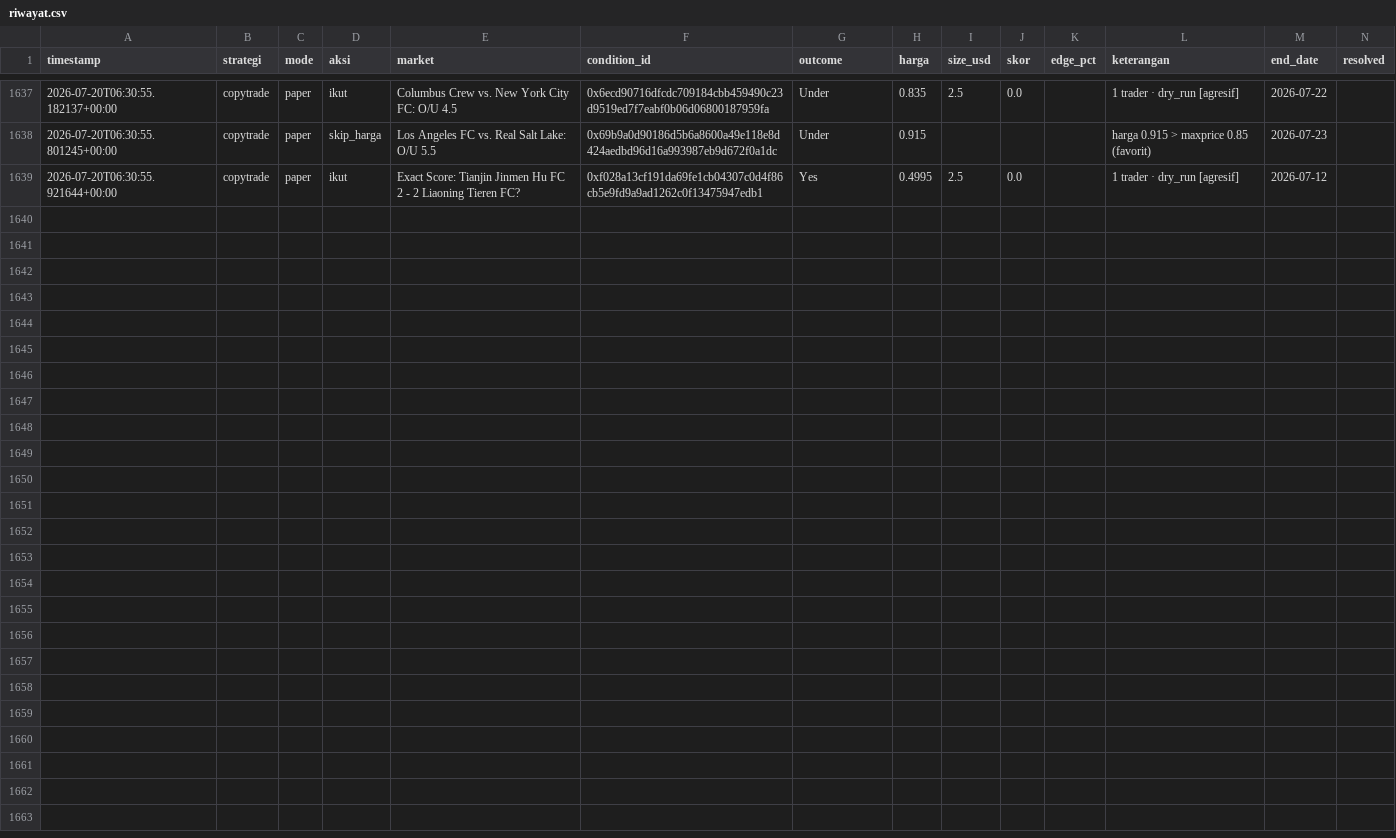
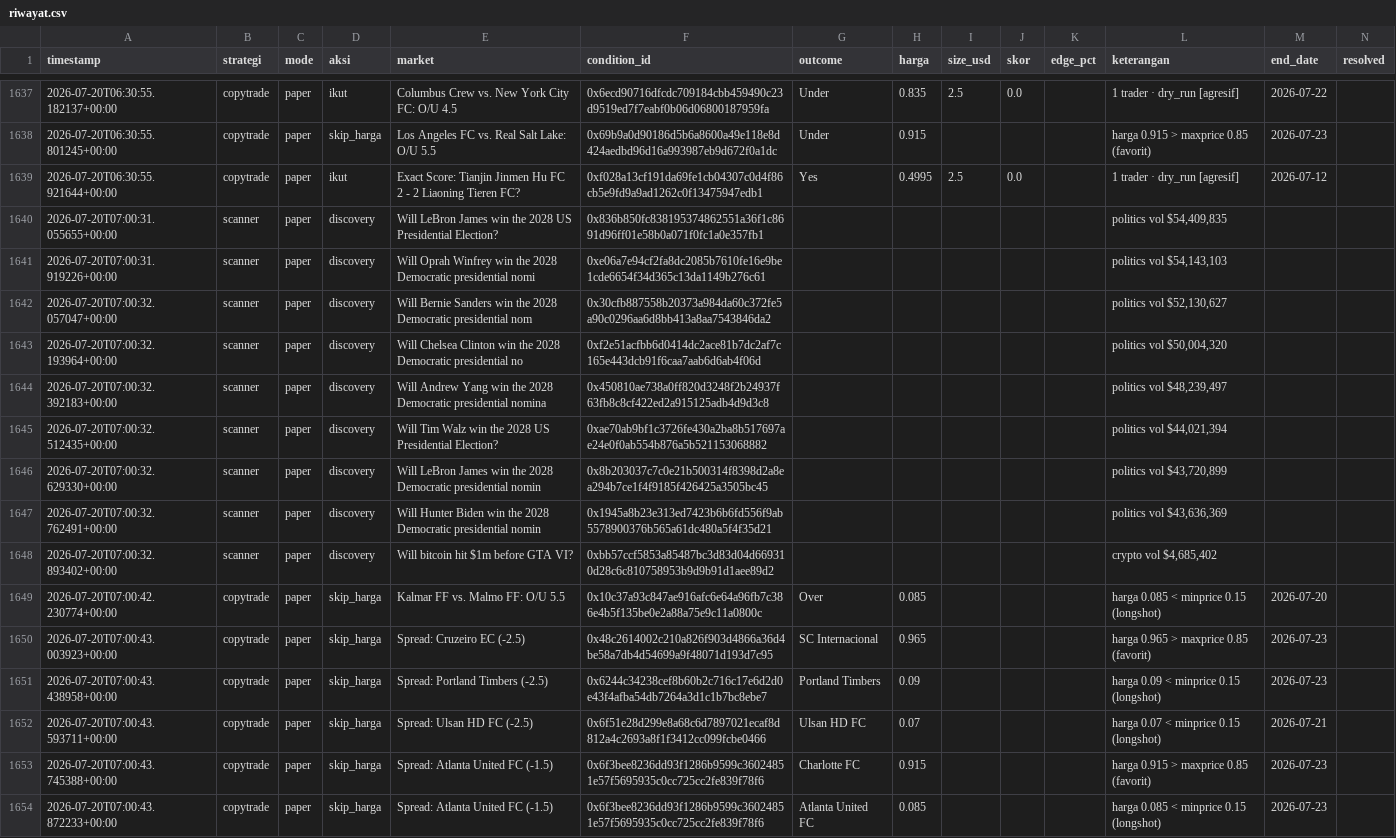
Before and after one commit to kumaraprayoga68-sketch/polybot, a CSV file: data/riwayat.csv, drawn as a sheet; only a part is shown, gaps mark what is left out; rows hold the shown columns only; the diff names each change by its address in the sheet, - before the commit and + after, or states it on an @@ line.

Commit message:
chore: update riwayat (listener) [skip ci]

```diff
--- a/data/riwayat.csv
+++ b/data/riwayat.csv
+row 1640: 2026-07-20T07:00:31.055655+00:00 | scanner | paper | discovery | Will LeBron James win the 2028 US Presidential Election? | 0x836b850fc838195374862551a36f1c8691d96ff01e58b0a071f0fc1a0e357fb1 |  |  |  |  |  | politics vol $54,409,835
+row 1641: 2026-07-20T07:00:31.919226+00:00 | scanner | paper | discovery | Will Oprah Winfrey win the 2028 Democratic presidential nomi | 0xe06a7e94cf2fa8dc2085b7610fe16e9be1cde6654f34d365c13da1149b276c61 |  |  |  |  |  | politics vol $54,143,103
+row 1642: 2026-07-20T07:00:32.057047+00:00 | scanner | paper | discovery | Will Bernie Sanders win the 2028 Democratic presidential nom | 0x30cfb887558b20373a984da60c372fe5a90c0296aa6d8bb413a8aa7543846da2 |  |  |  |  |  | politics vol $52,130,627
+row 1643: 2026-07-20T07:00:32.193964+00:00 | scanner | paper | discovery | Will Chelsea Clinton win the 2028 Democratic presidential no | 0xf2e51acfbb6d0414dc2ace81b7dc2af7c165e443dcb91f6caa7aab6d6ab4f06d |  |  |  |  |  | politics vol $50,004,320
+row 1644: 2026-07-20T07:00:32.392183+00:00 | scanner | paper | discovery | Will Andrew Yang win the 2028 Democratic presidential nomina | 0x450810ae738a0ff820d3248f2b24937f63fb8c8cf422ed2a915125adb4d9d3c8 |  |  |  |  |  | politics vol $48,239,497
+row 1645: 2026-07-20T07:00:32.512435+00:00 | scanner | paper | discovery | Will Tim Walz win the 2028 US Presidential Election? | 0xae70ab9bf1c3726fe430a2ba8b517697ae24e0f0ab554b876a5b521153068882 |  |  |  |  |  | politics vol $44,021,394
+row 1646: 2026-07-20T07:00:32.629330+00:00 | scanner | paper | discovery | Will LeBron James win the 2028 Democratic presidential nomin | 0x8b203037c7c0e21b500314f8398d2a8ea294b7ce1f4f9185f426425a3505bc45 |  |  |  |  |  | politics vol $43,720,899
+row 1647: 2026-07-20T07:00:32.762491+00:00 | scanner | paper | discovery | Will Hunter Biden win the 2028 Democratic presidential nomin | 0x1945a8b23e313ed7423b6b6fd556f9ab5578900376b565a61dc480a5f4f35d21 |  |  |  |  |  | politics vol $43,636,369
+row 1648: 2026-07-20T07:00:32.893402+00:00 | scanner | paper | discovery | Will bitcoin hit $1m before GTA VI? | 0xbb57ccf5853a85487bc3d83d04d669310d28c6c810758953b9d9b91d1aee89d2 |  |  |  |  |  | crypto vol $4,685,402
+row 1649: 2026-07-20T07:00:42.230774+00:00 | copytrade | paper | skip_harga | Kalmar FF vs. Malmo FF: O/U 5.5 | 0x10c37a93c847ae916afc6e64a96fb7c386e4b5f135be0e2a88a75e9c11a0800c | Over | 0.085 |  |  |  | harga 0.085 < minprice 0.15 (longshot) | 2026-07-20
+row 1650: 2026-07-20T07:00:43.003923+00:00 | copytrade | paper | skip_harga | Spread: Cruzeiro EC (-2.5) | 0x48c2614002c210a826f903d4866a36d4be58a7db4d54699a9f48071d193d7c95 | SC Internacional | 0.965 |  |  |  | harga 0.965 > maxprice 0.85 (favorit) | 2026-07-23
+row 1651: 2026-07-20T07:00:43.438958+00:00 | copytrade | paper | skip_harga | Spread: Portland Timbers (-2.5) | 0x6244c34238cef8b60b2c716c17e6d2d0e43f4afba54db7264a3d1c1b7bc8ebe7 | Portland Timbers | 0.09 |  |  |  | harga 0.09 < minprice 0.15 (longshot) | 2026-07-23
+row 1652: 2026-07-20T07:00:43.593711+00:00 | copytrade | paper | skip_harga | Spread: Ulsan HD FC (-2.5) | 0x6f51e28d299e8a68c6d7897021ecaf8d812a4c2693a8f1f3412cc099fcbe0466 | Ulsan HD FC | 0.07 |  |  |  | harga 0.07 < minprice 0.15 (longshot) | 2026-07-21
+row 1653: 2026-07-20T07:00:43.745388+00:00 | copytrade | paper | skip_harga | Spread: Atlanta United FC (-1.5) | 0x6f3bee8236dd93f1286b9599c36024851e57f5695935c0cc725cc2fe839f78f6 | Charlotte FC | 0.915 |  |  |  | harga 0.915 > maxprice 0.85 (favorit) | 2026-07-23
+row 1654: 2026-07-20T07:00:43.872233+00:00 | copytrade | paper | skip_harga | Spread: Atlanta United FC (-1.5) | 0x6f3bee8236dd93f1286b9599c36024851e57f5695935c0cc725cc2fe839f78f6 | Atlanta United FC | 0.085 |  |  |  | harga 0.085 < minprice 0.15 (longshot) | 2026-07-23
```
